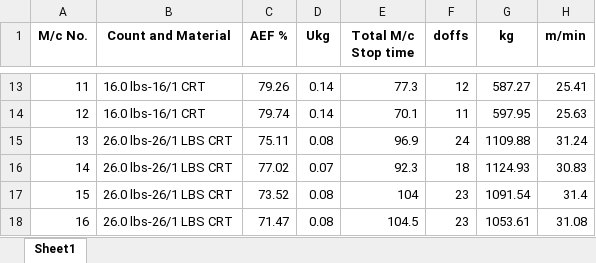
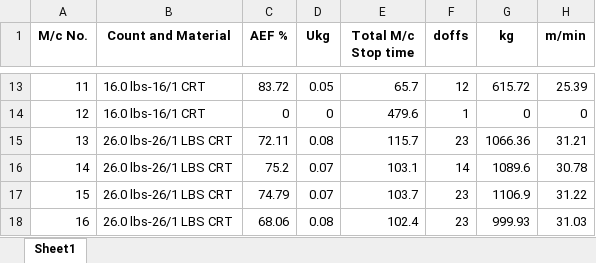
Before and after one commit to kmashfaque/webscraping, an Excel workbook: Kg_B.xlsx, sheet Sheet1, drawn as a sheet; only a part is shown, gaps mark what is left out; values as stored, in another font and other column widths than the file's, no borders; the diff covers the shown part only; the diff names each change by its address in the sheet, - before the commit and + after, or states it on an @@ line.

```diff
--- a/Kg_B.xlsx (sheet Sheet1)
+++ b/Kg_B.xlsx (sheet Sheet1)
-C13 (AEF %): 79.26
+C13 (AEF %): 83.72
-D13 (Ukg): 0.14
+D13 (Ukg): 0.05
-E13 (Total M/c Stop time): 77.3
+E13 (Total M/c Stop time): 65.7
-G13 (kg): 587.27
+G13 (kg): 615.72
-H13 (m/min): 25.41
+H13 (m/min): 25.39
-C14 (AEF %): 79.74
+C14 (AEF %): 0
-D14 (Ukg): 0.14
+D14 (Ukg): 0
-E14 (Total M/c Stop time): 70.1
+E14 (Total M/c Stop time): 479.6
-F14 (doffs): 11
+F14 (doffs): 1
-G14 (kg): 597.95
+G14 (kg): 0
-H14 (m/min): 25.63
+H14 (m/min): 0
-C15 (AEF %): 75.11
+C15 (AEF %): 72.11
-E15 (Total M/c Stop time): 96.9
+E15 (Total M/c Stop time): 115.7
-F15 (doffs): 24
+F15 (doffs): 23
-G15 (kg): 1109.88
+G15 (kg): 1066.36
-H15 (m/min): 31.24
+H15 (m/min): 31.21
-C16 (AEF %): 77.02
+C16 (AEF %): 75.2
-E16 (Total M/c Stop time): 92.3
+E16 (Total M/c Stop time): 103.1
-F16 (doffs): 18
+F16 (doffs): 14
-G16 (kg): 1124.93
+G16 (kg): 1089.6
-H16 (m/min): 30.83
+H16 (m/min): 30.78
-C17 (AEF %): 73.52
+C17 (AEF %): 74.79
-D17 (Ukg): 0.08
+D17 (Ukg): 0.07
-E17 (Total M/c Stop time): 104
+E17 (Total M/c Stop time): 103.7
-G17 (kg): 1091.54
+G17 (kg): 1106.9
-H17 (m/min): 31.4
+H17 (m/min): 31.22
-C18 (AEF %): 71.47
+C18 (AEF %): 68.06
-E18 (Total M/c Stop time): 104.5
+E18 (Total M/c Stop time): 102.4
-G18 (kg): 1053.61
+G18 (kg): 999.93
-H18 (m/min): 31.08
+H18 (m/min): 31.03
```
Also changed, not shown: 5 added rows, 5 removed rows and 93 edited cells elsewhere in this sheet, Kg_A.xlsx, UltimoJJ analysis report.xlsx, 17 other files.
